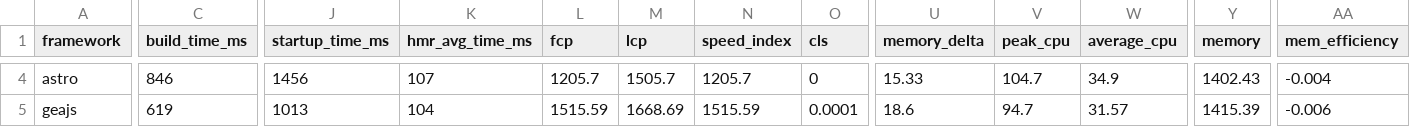
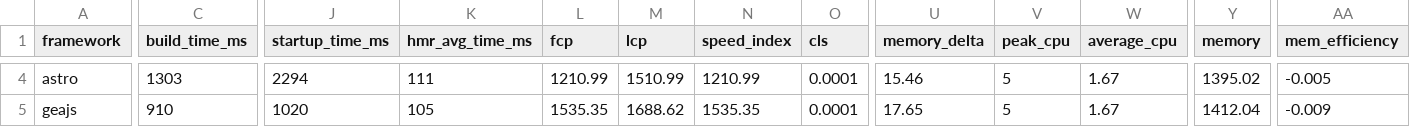
Before and after one commit to sathvikc/framework-benchmarks, a TSV file: summary/summary.tsv, drawn as a sheet; only a part is shown, gaps mark what is left out; the diff covers the shown part only; the diff names each change by its address in the sheet, - before the commit and + after, or states it on an @@ line.

```diff
--- a/summary/summary.tsv
+++ b/summary/summary.tsv
-C4 (build_time_ms): 846
+C4 (build_time_ms): 1303
-J4 (startup_time_ms): 1456
+J4 (startup_time_ms): 2294
-K4 (hmr_avg_time_ms): 107
+K4 (hmr_avg_time_ms): 111
-L4 (fcp): 1205.7
+L4 (fcp): 1210.99
-M4 (lcp): 1505.7
+M4 (lcp): 1510.99
-N4 (speed_index): 1205.7
+N4 (speed_index): 1210.99
-O4 (cls): 0
+O4 (cls): 0.0001
-U4 (memory_delta): 15.33
+U4 (memory_delta): 15.46
-V4 (peak_cpu): 104.7
+V4 (peak_cpu): 5
-W4 (average_cpu): 34.9
+W4 (average_cpu): 1.67
-Y4 (memory): 1402.43
+Y4 (memory): 1395.02
-AA4 (mem_efficiency): -0.004
+AA4 (mem_efficiency): -0.005
-C5 (build_time_ms): 619
+C5 (build_time_ms): 910
-J5 (startup_time_ms): 1013
+J5 (startup_time_ms): 1020
-K5 (hmr_avg_time_ms): 104
+K5 (hmr_avg_time_ms): 105
-L5 (fcp): 1515.59
+L5 (fcp): 1535.35
-M5 (lcp): 1668.69
+M5 (lcp): 1688.62
-N5 (speed_index): 1515.59
+N5 (speed_index): 1535.35
-U5 (memory_delta): 18.6
+U5 (memory_delta): 17.65
-V5 (peak_cpu): 94.7
+V5 (peak_cpu): 5
-W5 (average_cpu): 31.57
+W5 (average_cpu): 1.67
-Y5 (memory): 1415.39
+Y5 (memory): 1412.04
-AA5 (mem_efficiency): -0.006
+AA5 (mem_efficiency): -0.009
```
Also changed, not shown: 170 edited cells elsewhere in this file, 25 other files.
